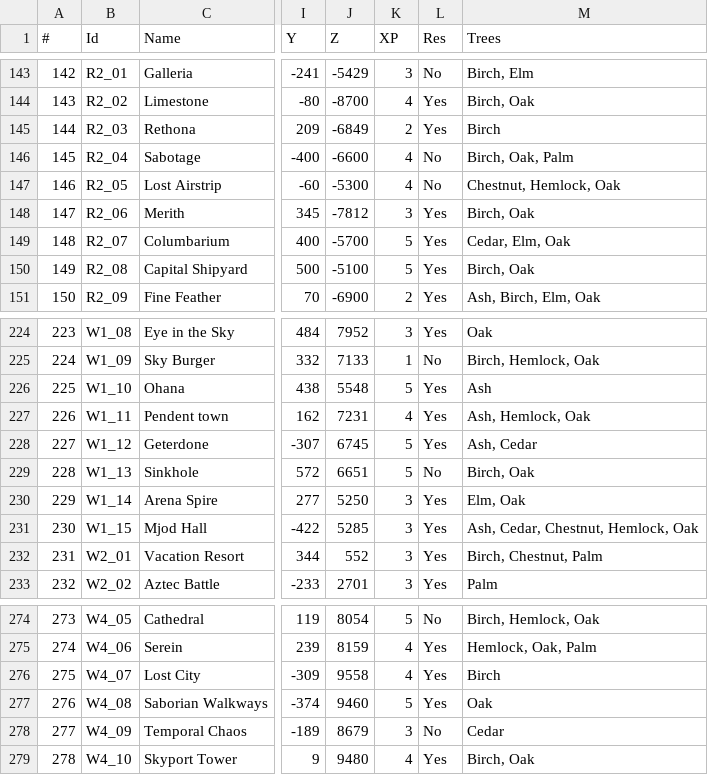
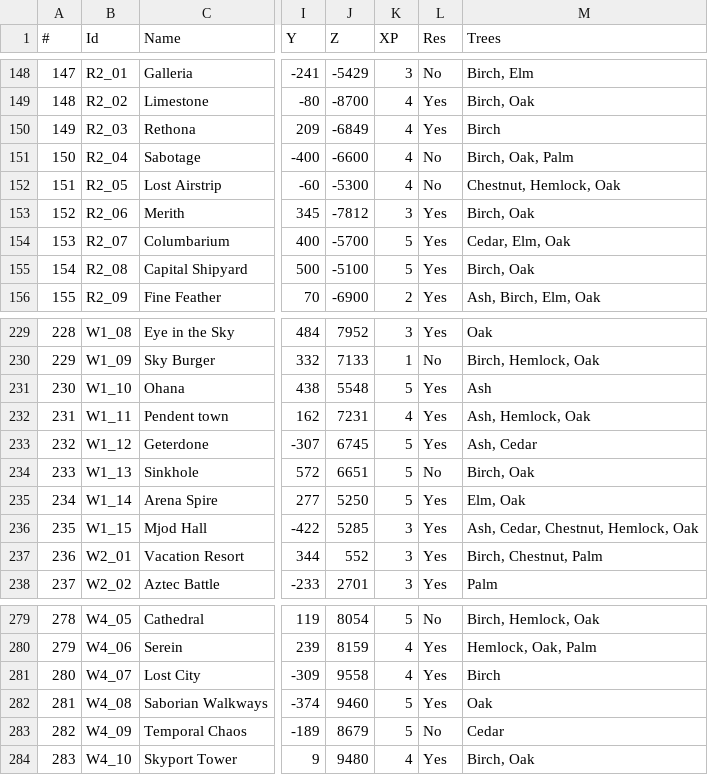
Before and after one commit to Jerodar/WAMap, a CSV file: data/island_data.csv, drawn as a sheet; only a part is shown, gaps mark what is left out; addresses are those after the commit; the diff covers the shown part only; the diff names each change by its address in the sheet, - before the commit and + after, or states it on an @@ line.

```diff
--- a/data/island_data.csv
+++ b/data/island_data.csv
@@ column A (#) renumbered from row 73 down @@
-K150 (XP): 2
+K150 (XP): 4
-K235 (XP): 3
+K235 (XP): 5
-K283 (XP): 3
+K283 (XP): 5
```
Also changed, not shown: 5 added rows and 39 edited cells elsewhere in this file, 20 other files.
